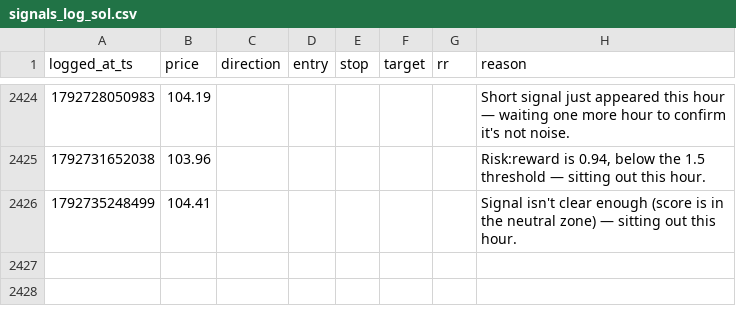
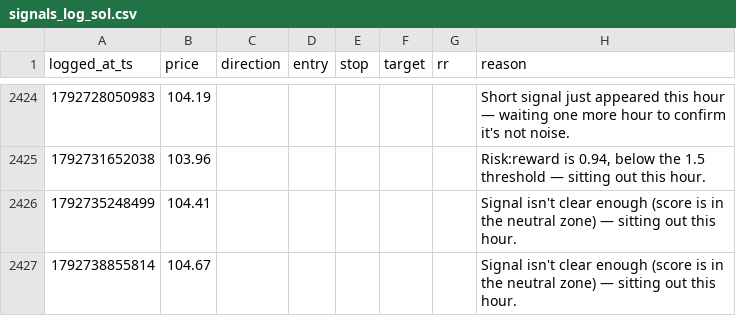
Before and after one commit to mitchielpy-blip/ETH-report-bot, a CSV file: signals_log_sol.csv, drawn as a sheet; only a part is shown, gaps mark what is left out; the diff names each change by its address in the sheet, - before the commit and + after, or states it on an @@ line.

```diff
--- a/signals_log_sol.csv
+++ b/signals_log_sol.csv
+row 2427: 1792738855814 | 104.67 |  |  |  |  |  | Signal isn't clear enough (score is in the neutral zone) — sitting out this hour.
```
Also changed, not shown: signals_log.csv, signals_log_btc.csv.
